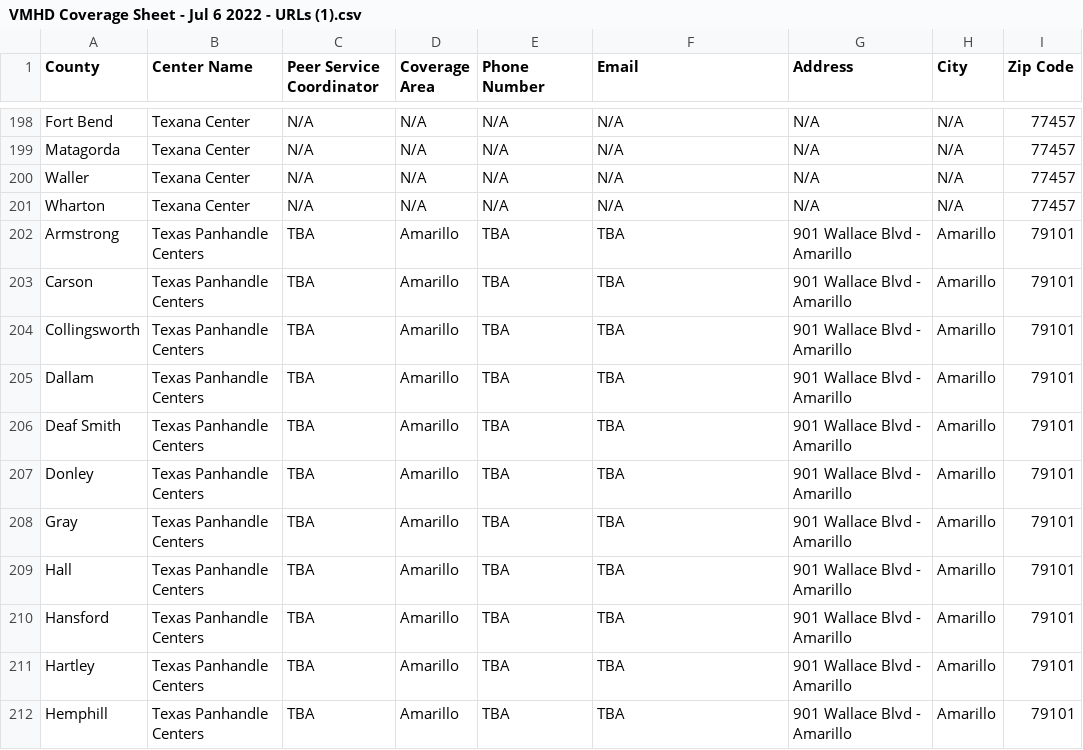
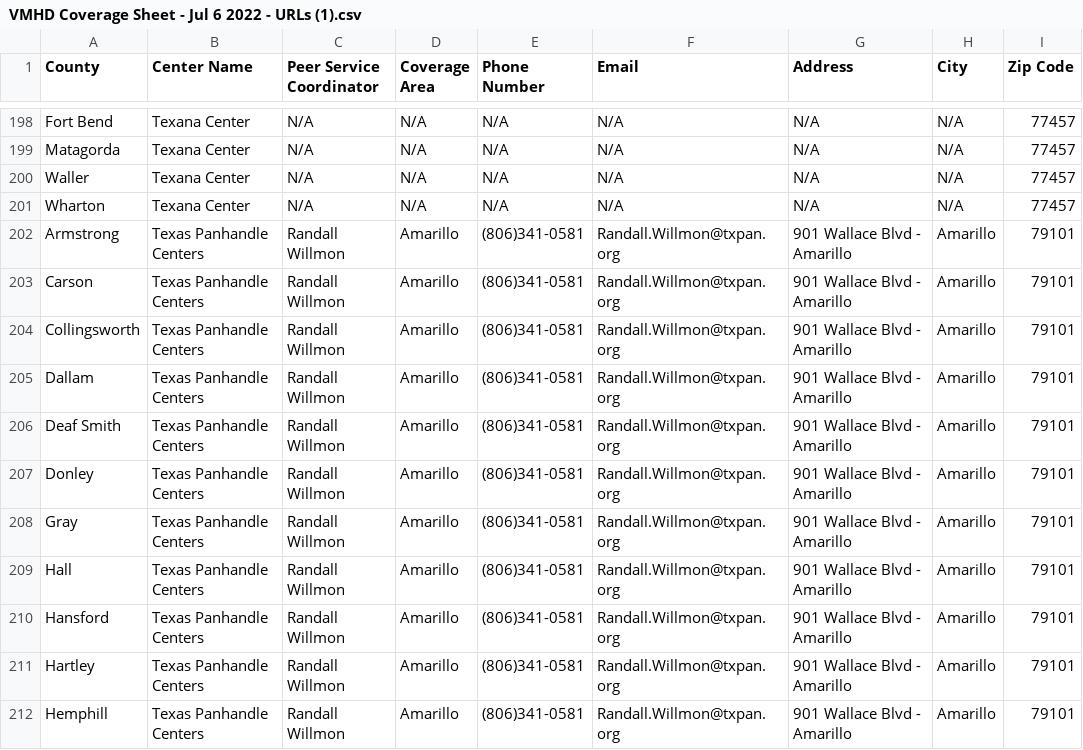
Before and after one commit to YoodleLLC/find-your-psc, a CSV file: data/VMHD Coverage Sheet - Jul 6 2022 - URLs (1).csv, drawn as a sheet; only a part is shown, gaps mark what is left out; the diff covers the shown part only; the diff names each change by its address in the sheet, - before the commit and + after, or states it on an @@ line.

Commit message:
(Mannie) Update Amarillo and Collin

```diff
--- a/data/VMHD Coverage Sheet - Jul 6 2022 - URLs (1).csv
+++ b/data/VMHD Coverage Sheet - Jul 6 2022 - URLs (1).csv
-C202:C212 (Peer Service Coordinator): TBA
+C202:C212 (Peer Service Coordinator): Randall Willmon
-E202:E212 (Phone Number): TBA
+E202:E212 (Phone Number): (806)341-0581
-F202:F212 (Email): TBA
+F202:F212 (Email): Randall.Willmon@txpan.org
```
Also changed, not shown: 32 edited cells elsewhere in this file.
